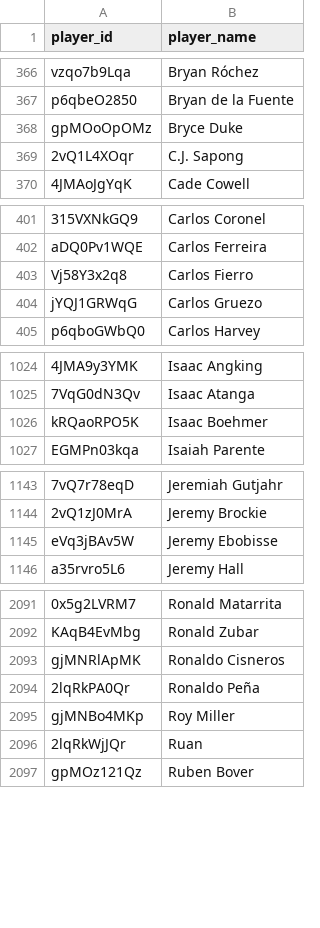
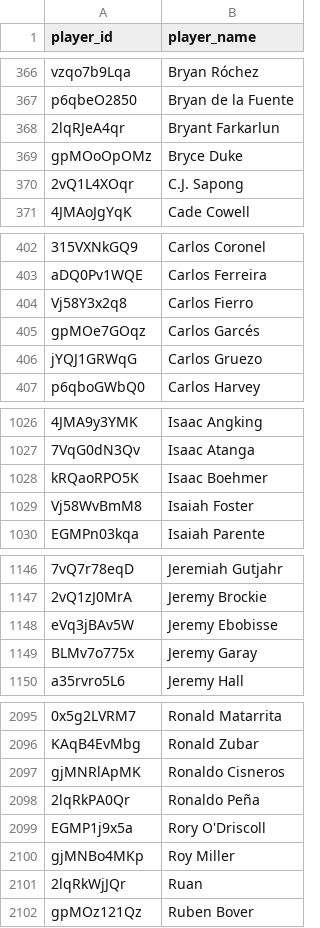
Before and after one commit to akeaswaran/goalsadded-data, a CSV file: data/player_lookup.csv, drawn as a sheet; only a part is shown, gaps mark what is left out; the diff covers the shown part only; the diff names each change by its address in the sheet, - before the commit and + after, or states it on an @@ line.

```diff
--- a/data/player_lookup.csv
+++ b/data/player_lookup.csv
+row 368: 2lqRJeA4qr | Bryant Farkarlun
+row 405: gpMOe7GOqz | Carlos Garcés
+row 1029: Vj58WvBmM8 | Isaiah Foster
+row 1149: BLMv7o775x | Jeremy Garay
+row 2099: EGMP1j9x5a | Rory O'Driscoll
```
Also changed, not shown: 2 added rows and 1 moved row elsewhere in this file, data/player-g+-pct.csv, data/team_position_breakdown.csv, 1 other file.
